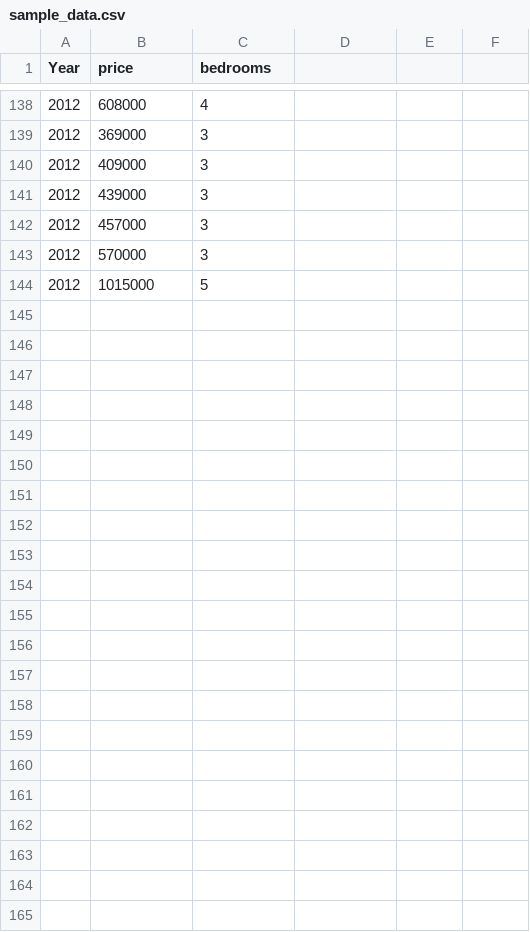
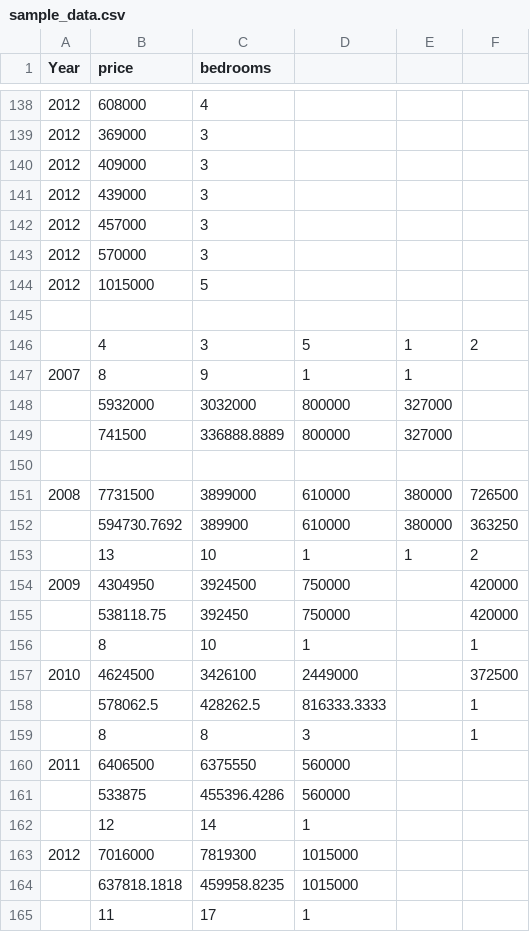
Before and after one commit to oliphant0803/piechart_with_timeline, a CSV file: sample_data.csv, drawn as a sheet; only a part is shown, gaps mark what is left out.

```diff
--- a/sample_data.csv
+++ b/sample_data.csv
@@ -144 +144,22 @@ Year	price	bedrooms
 2012	1015000	5
+
+	    4	3	5	1	2
+2007	8	9	1	1	
+	    5932000	3032000	800000	327000	
+	    741500	336888.8889	800000	327000	
+					
+2008	7731500	3899000	610000	380000	726500
+	    594730.7692	389900	610000	380000	363250
+	    13	10	1	1	2
+2009	4304950	3924500	750000		420000
+	    538118.75	392450	750000		420000
+	    8	10	1		1
+2010	4624500	3426100	2449000		372500
+	    578062.5	428262.5	816333.3333		1
+	    8	8	3		1
+2011	6406500	6375550	560000		
+	    533875	455396.4286	560000		
+	    12	14	1		
+2012	7016000	7819300	1015000		
+	    637818.1818	459958.8235	1015000		
+	    11	17	1		
```
Also changed, not shown: 4 other files.
